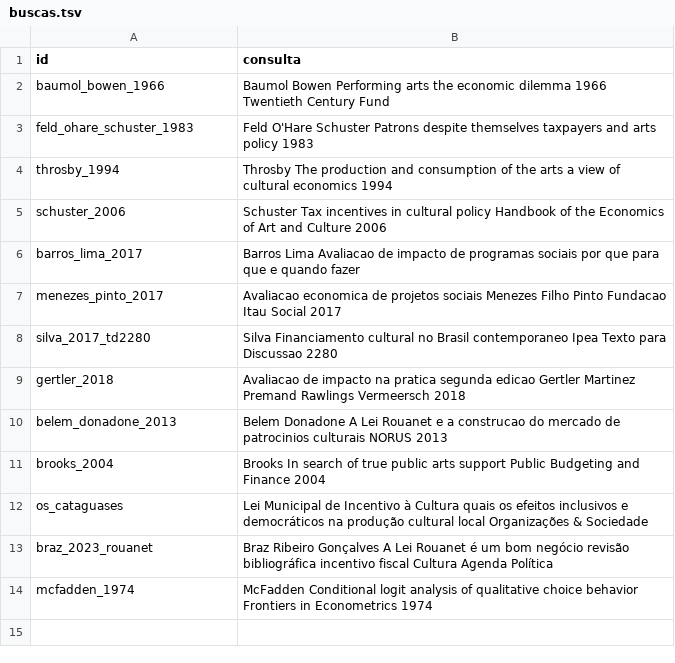
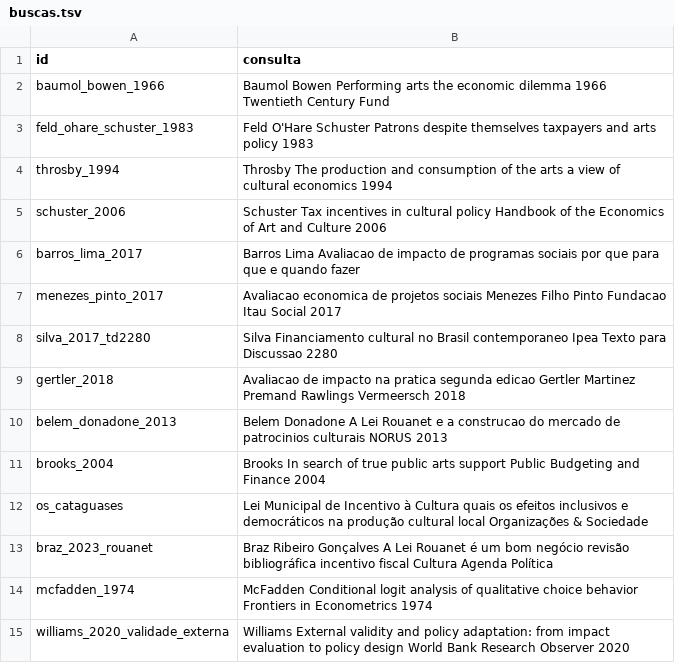
Before and after one commit to fcarva/aval-pol, a TSV file: dados/fontes_web/buscas.tsv, drawn as a sheet; the diff names each change by its address in the sheet, - before the commit and + after, or states it on an @@ line.

```diff
--- a/dados/fontes_web/buscas.tsv
+++ b/dados/fontes_web/buscas.tsv
+row 15: williams_2020_validade_externa | Williams External validity and policy adaptation: from impact evaluation to policy design World Bank Research Observer 2020
```
